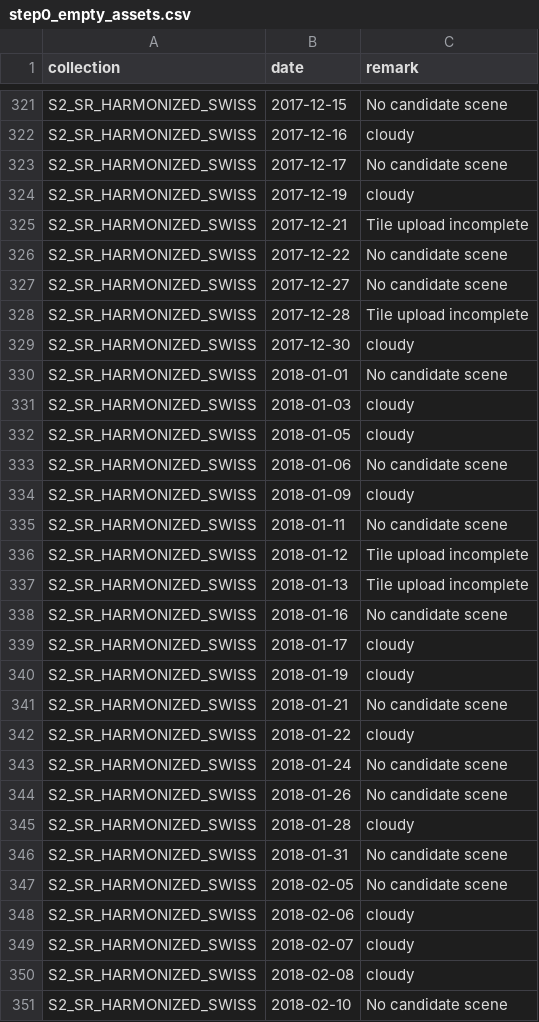
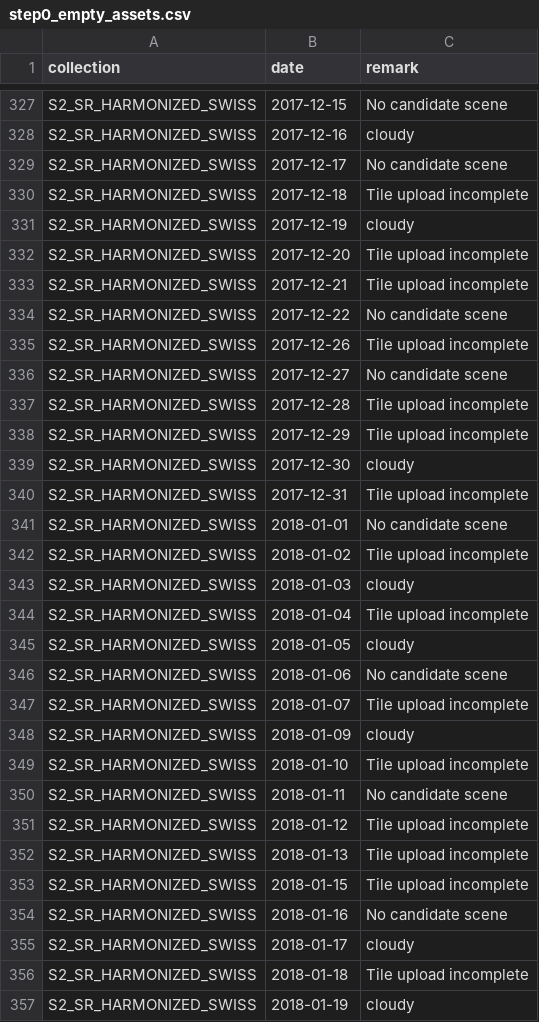
Before and after one commit to swisstopo/topo-satromo, a CSV file: tools/step0_empty_assets.csv, drawn as a sheet; only a part is shown, gaps mark what is left out; the shorter side is filled out with more unchanged rows; the diff covers the shown part only; the diff names each change by its address in the sheet, - before the commit and + after, or states it on an @@ line.

Commit message:
Update step0_empty_assets.csv
updated until 2025-08-31

```diff
--- a/tools/step0_empty_assets.csv
+++ b/tools/step0_empty_assets.csv
+row 330: S2_SR_HARMONIZED_SWISS | 2017-12-18 | Tile upload incomplete
+row 332: S2_SR_HARMONIZED_SWISS | 2017-12-20 | Tile upload incomplete
+row 335: S2_SR_HARMONIZED_SWISS | 2017-12-26 | Tile upload incomplete
+row 338: S2_SR_HARMONIZED_SWISS | 2017-12-29 | Tile upload incomplete
+row 340: S2_SR_HARMONIZED_SWISS | 2017-12-31 | Tile upload incomplete
+row 342: S2_SR_HARMONIZED_SWISS | 2018-01-02 | Tile upload incomplete
+row 344: S2_SR_HARMONIZED_SWISS | 2018-01-04 | Tile upload incomplete
+row 347: S2_SR_HARMONIZED_SWISS | 2018-01-07 | Tile upload incomplete
+row 349: S2_SR_HARMONIZED_SWISS | 2018-01-10 | Tile upload incomplete
+row 353: S2_SR_HARMONIZED_SWISS | 2018-01-15 | Tile upload incomplete
+row 356: S2_SR_HARMONIZED_SWISS | 2018-01-18 | Tile upload incomplete
```
Also changed, not shown: 51 added rows elsewhere in this file.
